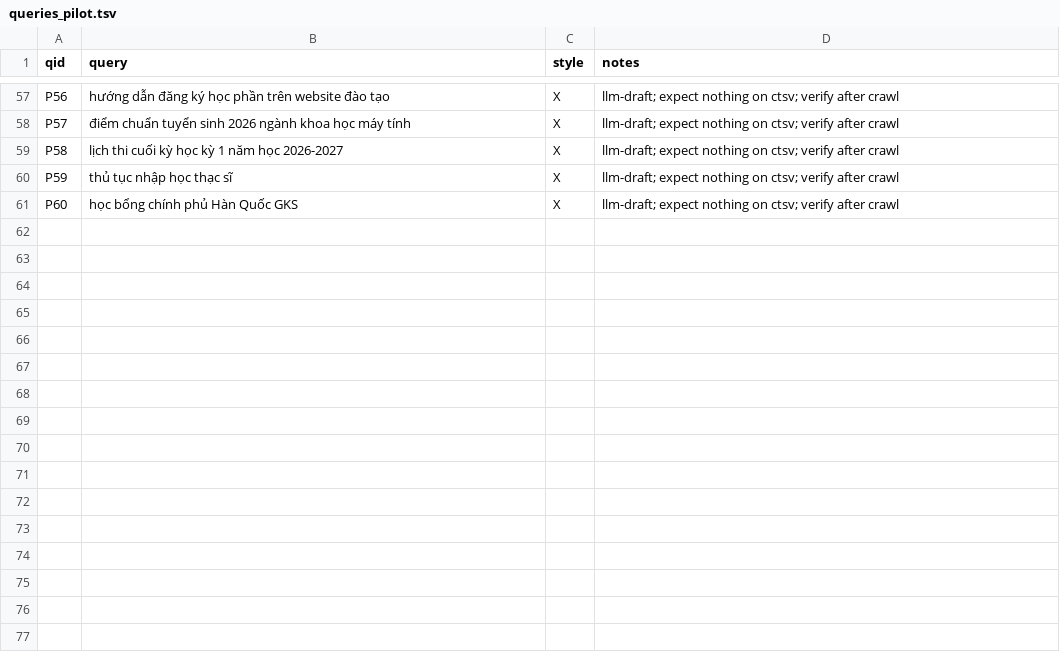
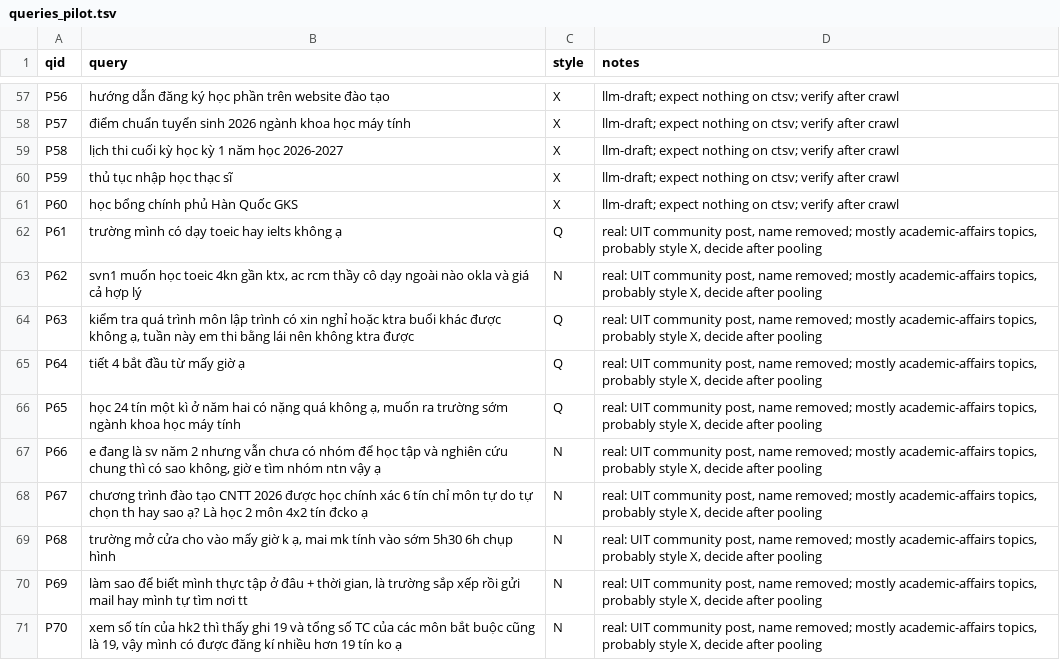
Before and after one commit to DoanQuocKien/LUMEN, a TSV file: data/eval/queries_pilot.tsv, drawn as a sheet; only a part is shown, gaps mark what is left out; the diff names each change by its address in the sheet, - before the commit and + after, or states it on an @@ line.

```diff
--- a/data/eval/queries_pilot.tsv
+++ b/data/eval/queries_pilot.tsv
+row 62: P61 | trường mình có dạy toeic hay ielts không ạ | Q | real: UIT community post, name removed; mostly academic-affairs topics, probably style X, decide after pooling
+row 63: P62 | svn1 muốn học toeic 4kn gần ktx, ac rcm thầy cô dạy ngoài nào okla và giá cả hợp lý | N | real: UIT community post, name removed; mostly academic-affairs topics, probably style X, decide after pooling
+row 64: P63 | kiểm tra quá trình môn lập trình có xin nghỉ hoặc ktra buổi khác được không ạ, tuần này em thi bằng lái nên không ktra được | Q | real: UIT community post, name removed; mostly academic-affairs topics, probably style X, decide after pooling
+row 65: P64 | tiết 4 bắt đầu từ mấy giờ ạ | Q | real: UIT community post, name removed; mostly academic-affairs topics, probably style X, decide after pooling
+row 66: P65 | học 24 tín một kì ở năm hai có nặng quá không ạ, muốn ra trường sớm ngành khoa học máy tính | Q | real: UIT community post, name removed; mostly academic-affairs topics, probably style X, decide after pooling
+row 67: P66 | e đang là sv năm 2 nhưng vẫn chưa có nhóm để học tập và nghiên cứu chung thì có sao không, giờ e tìm nhóm ntn vậy ạ | N | real: UIT community post, name removed; mostly academic-affairs topics, probably style X, decide after pooling
+row 68: P67 | chương trình đào tạo CNTT 2026 được học chính xác 6 tín chỉ môn tự do tự chọn th hay sao ạ? Là học 2 môn 4x2 tín đcko ạ | N | real: UIT community post, name removed; mostly academic-affairs topics, probably style X, decide after pooling
+row 69: P68 | trường mở cửa cho vào mấy giờ k ạ, mai mk tính vào sớm 5h30 6h chụp hình | N | real: UIT community post, name removed; mostly academic-affairs topics, probably style X, decide after pooling
+row 70: P69 | làm sao để biết mình thực tập ở đâu + thời gian, là trường sắp xếp rồi gửi mail hay mình tự tìm nơi tt | N | real: UIT community post, name removed; mostly academic-affairs topics, probably style X, decide after pooling
+row 71: P70 | xem số tín của hk2 thì thấy ghi 19 và tổng số TC của các môn bắt buộc cũng là 19, vậy mình có được đăng kí nhiều hơn 19 tín ko ạ | N | real: UIT community post, name removed; mostly academic-affairs topics, probably style X, decide after pooling
```
Also changed, not shown: 1 other file.
